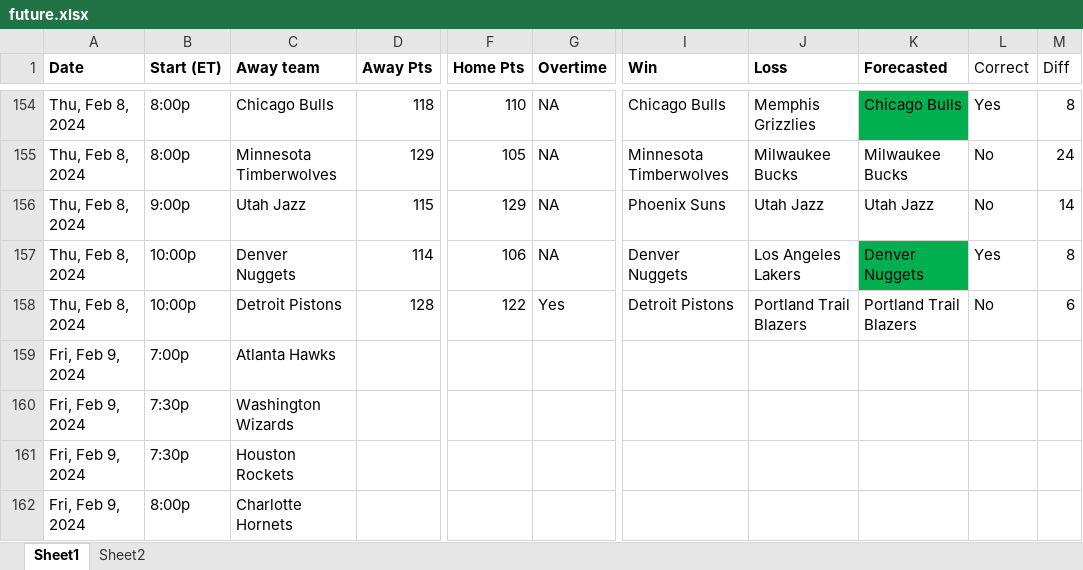
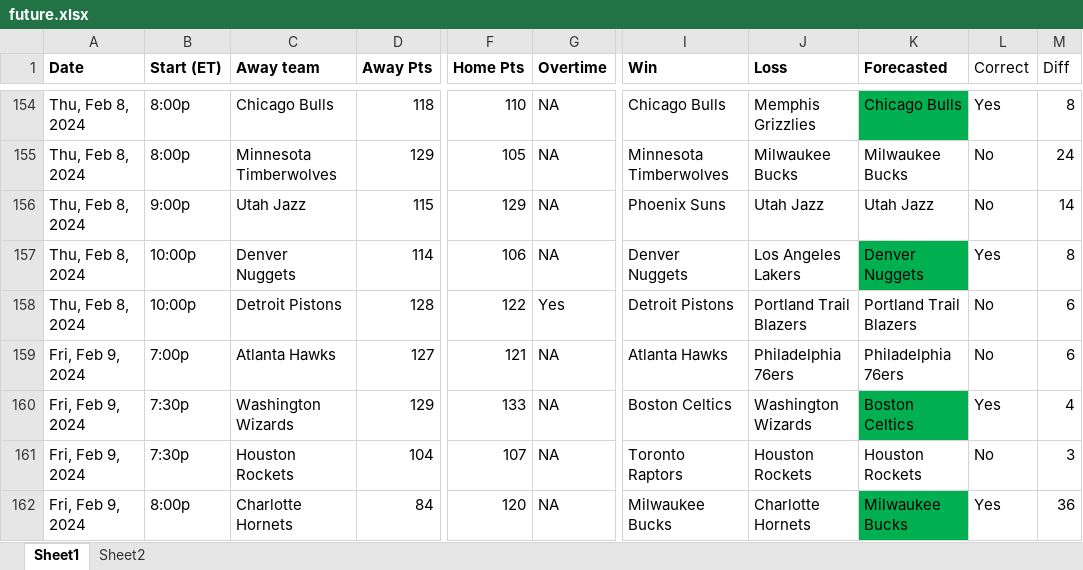
Before and after one commit to ballgorithm/NBA_Projections, an Excel workbook: future.xlsx, sheet Sheet1, drawn as a sheet; only a part is shown, gaps mark what is left out; values as stored, in another font and other column widths than the file's, no borders; the diff covers the shown part only; the diff names each change by its address in the sheet, - before the commit and + after, or states it on an @@ line.

Commit message:
modified:   NBA2324.xlsx modified:   cumulative_accuracy.ipynb modified:   espn_comparison.ipynb modified:   espn_comparison.xlsx new file:   excel_ballgorithm.xlsx modified:   future.xlsx modified:   nba_v1.1.ipynb

```diff
--- a/future.xlsx (sheet Sheet1)
+++ b/future.xlsx (sheet Sheet1)
-D159 (Away Pts): (empty)
+D159 (Away Pts): 127
-F159 (Home Pts): (empty)
+F159 (Home Pts): 121
-G159:G162 (Overtime): (empty)
+G159:G162 (Overtime): NA
-I159 (Win): (empty)
+I159 (Win): Atlanta Hawks
-J159 (Loss): (empty)
+J159 (Loss): Philadelphia 76ers
-K159 (Forecasted): (empty)
+K159 (Forecasted): Philadelphia 76ers
-L159 (Correct): (empty)
+L159 (Correct): No
-M159 (Diff): (empty)
+M159 (Diff): 6
-D160 (Away Pts): (empty)
+D160 (Away Pts): 129
-F160 (Home Pts): (empty)
+F160 (Home Pts): 133
-I160 (Win): (empty)
+I160 (Win): Boston Celtics
-J160 (Loss): (empty)
+J160 (Loss): Washington Wizards
-K160 (Forecasted): (empty)
+K160 (Forecasted): Boston Celtics
-K160 fill: none
+K160 fill: #00B050
-L160 (Correct): (empty)
+L160 (Correct): Yes
-M160 (Diff): (empty)
+M160 (Diff): 4
-D161 (Away Pts): (empty)
+D161 (Away Pts): 104
-F161 (Home Pts): (empty)
+F161 (Home Pts): 107
-I161 (Win): (empty)
+I161 (Win): Toronto Raptors
-J161 (Loss): (empty)
+J161 (Loss): Houston Rockets
-K161 (Forecasted): (empty)
+K161 (Forecasted): Houston Rockets
-L161 (Correct): (empty)
+L161 (Correct): No
-M161 (Diff): (empty)
+M161 (Diff): 3
-D162 (Away Pts): (empty)
+D162 (Away Pts): 84
-F162 (Home Pts): (empty)
+F162 (Home Pts): 120
-I162 (Win): (empty)
+I162 (Win): Milwaukee Bucks
-J162 (Loss): (empty)
+J162 (Loss): Charlotte Hornets
-K162 (Forecasted): (empty)
+K162 (Forecasted): Milwaukee Bucks
-K162 fill: none
+K162 fill: #00B050
-L162 (Correct): (empty)
+L162 (Correct): Yes
-M162 (Diff): (empty)
+M162 (Diff): 36
```
Also changed, not shown: 16 edited cells and cell formats elsewhere in this sheet, sheet Sheet2, charts or pictures, NBA2324.xlsx, espn_comparison.xlsx, 4 other files.
